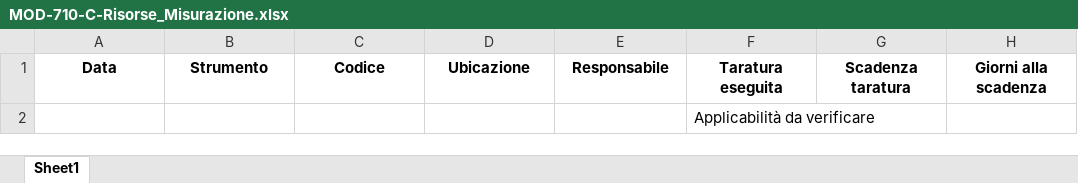
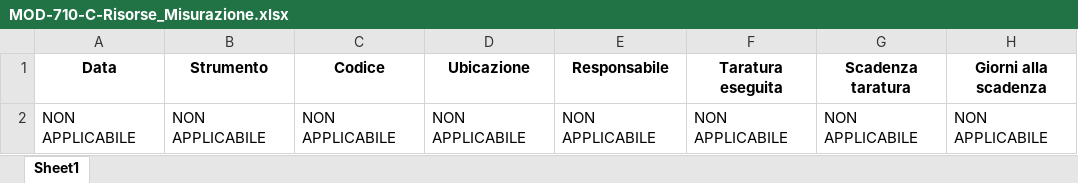
Before and after one commit to PerIndLeandrini/SG_Viewer, an Excel workbook: moduli_aziende/aifecs/moduli_compilati/MOD-710-C-Risorse_Misurazione.xlsx, sheet Sheet1, drawn as a sheet; values as stored, in another font and other column widths than the file's, no borders; removed rows and columns are numbered as before the commit, all else as after; the diff names each change by its address in the sheet, - before the commit and + after, or states it on an @@ line.

```diff
--- a/moduli_aziende/aifecs/moduli_compilati/MOD-710-C-Risorse_Misurazione.xlsx (sheet Sheet1)
+++ b/moduli_aziende/aifecs/moduli_compilati/MOD-710-C-Risorse_Misurazione.xlsx (sheet Sheet1)
-row 2:  |  |  |  |  | Applicabilità da verificare
+row 2: NON APPLICABILE | NON APPLICABILE | NON APPLICABILE | NON APPLICABILE | NON APPLICABILE | NON APPLICABILE | NON APPLICABILE | NON APPLICABILE
```
Also changed, not shown: moduli_aziende/aifecs/moduli_compilati/MOD-620-B-Pianificazione.xlsx, moduli_aziende/aifecs/moduli_compilati/MOD-720-G-Piano_Formazione_Annuale.xlsx, 4 other files.
